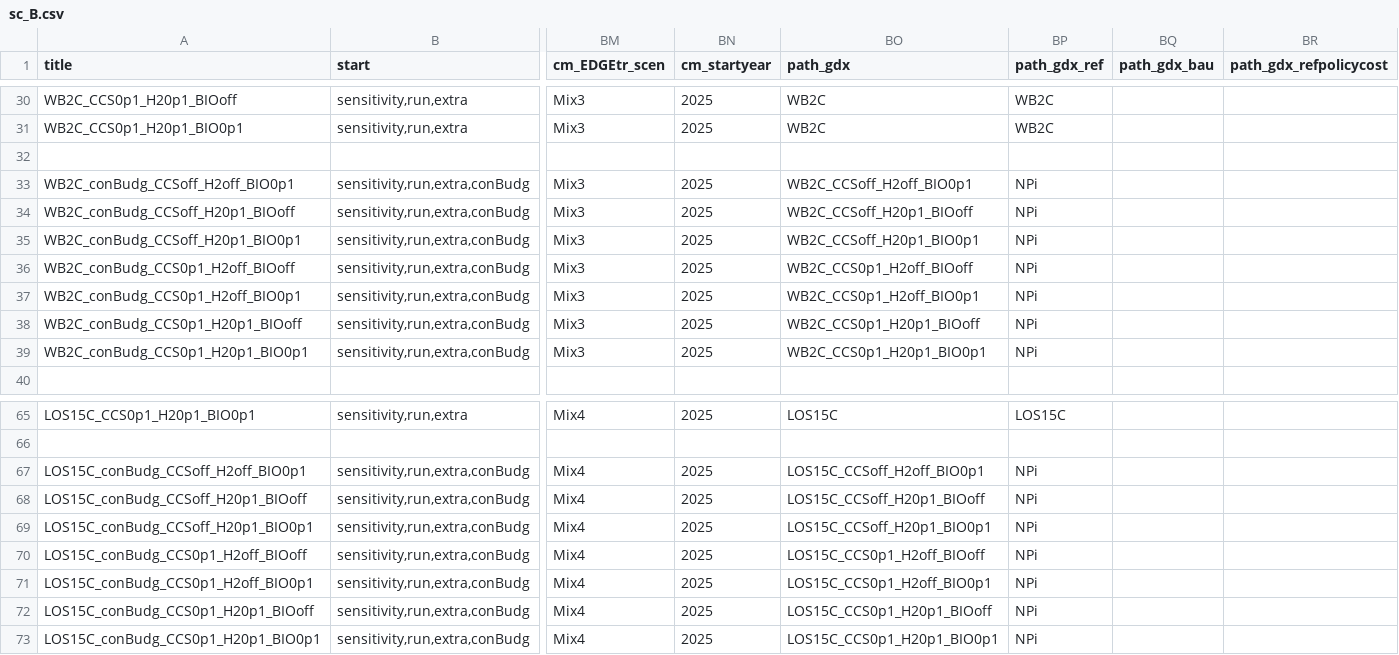
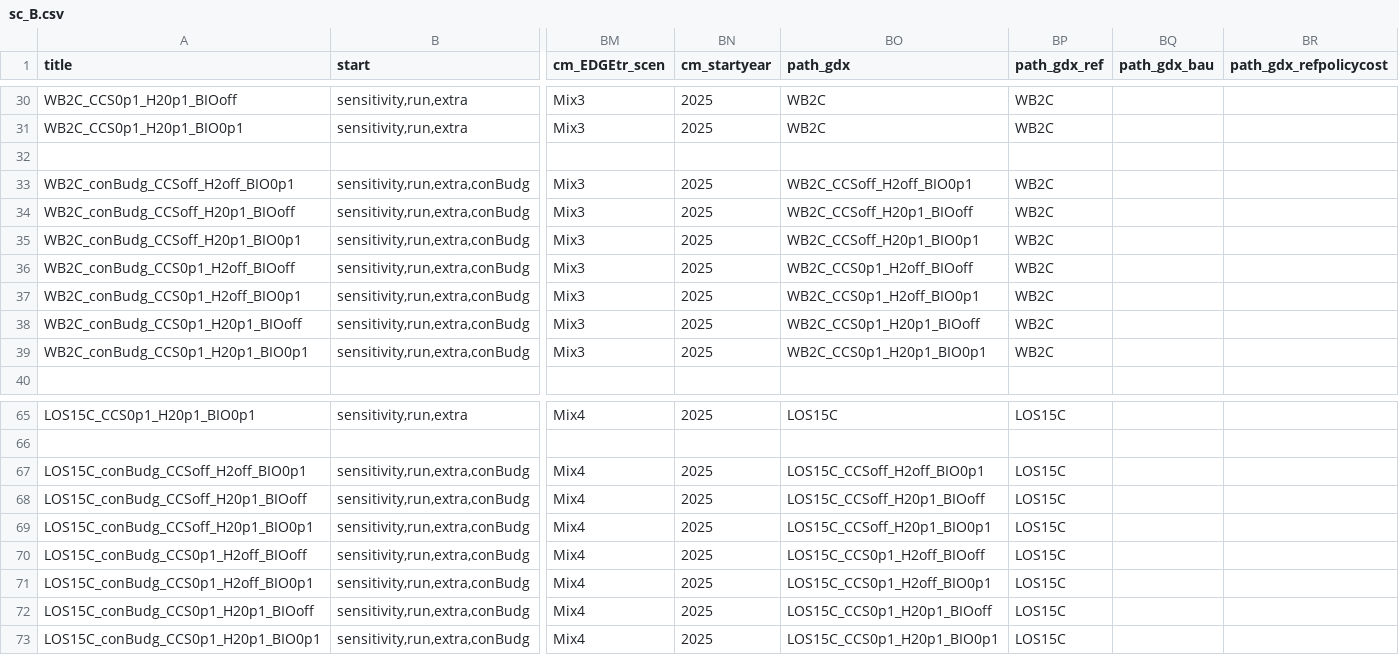
Before and after one commit to 0UmfHxcvx5J7JoaOhFSs5mncnisTJJ6q/remind, a CSV file: config/sc_B.csv, drawn as a sheet; only a part is shown, gaps mark what is left out; the diff names each change by its address in the sheet, - before the commit and + after, or states it on an @@ line.

Commit message:
modify path_gdx_ref for conBudg runs

```diff
--- a/config/sc_B.csv
+++ b/config/sc_B.csv
-BP33:BP39 (path_gdx_ref): NPi
+BP33:BP39 (path_gdx_ref): WB2C
-BP67:BP73 (path_gdx_ref): NPi
+BP67:BP73 (path_gdx_ref): LOS15C
```
